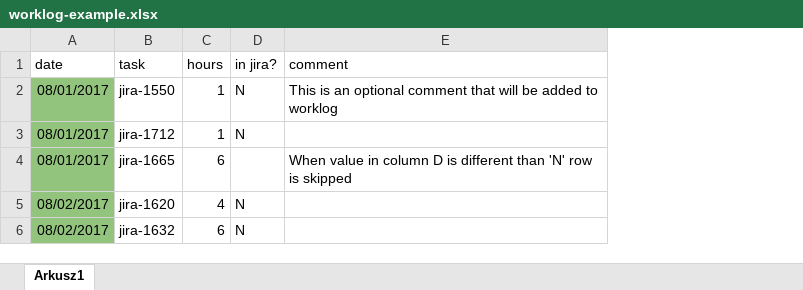
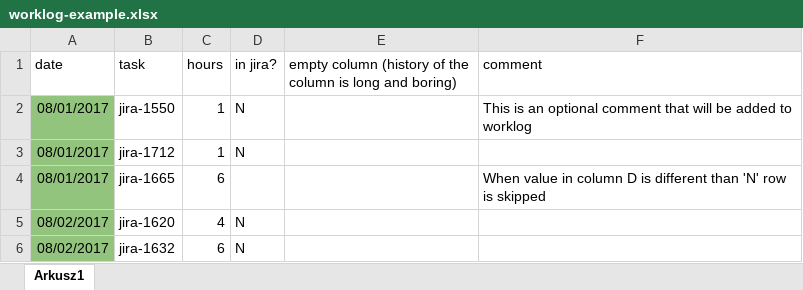
Before and after one commit to raphaelsolarski/xlsx2jira-worklog-script, an Excel workbook: worklog-example.xlsx, sheet Arkusz1, drawn as a sheet; values as stored, in another font and other column widths than the file's, no borders; the diff names each change by its address in the sheet, - before the commit and + after, or states it on an @@ line.

Commit message:
Example worklog updated + test fixup

```diff
--- a/worklog-example.xlsx (sheet Arkusz1)
+++ b/worklog-example.xlsx (sheet Arkusz1)
+column E, row 1: empty column (history of the column is long and boring)
```
Also changed, not shown: 1 other file.
